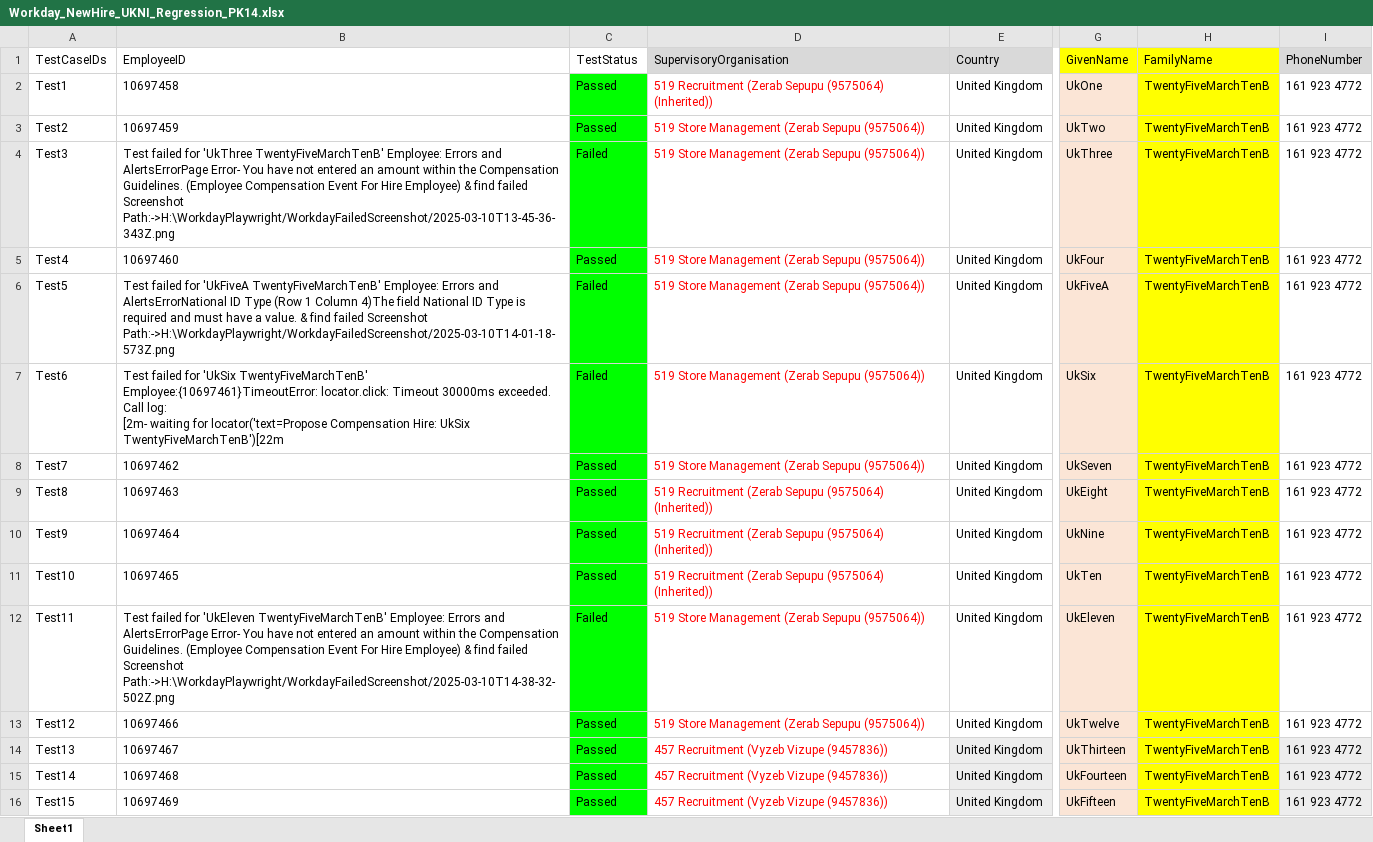
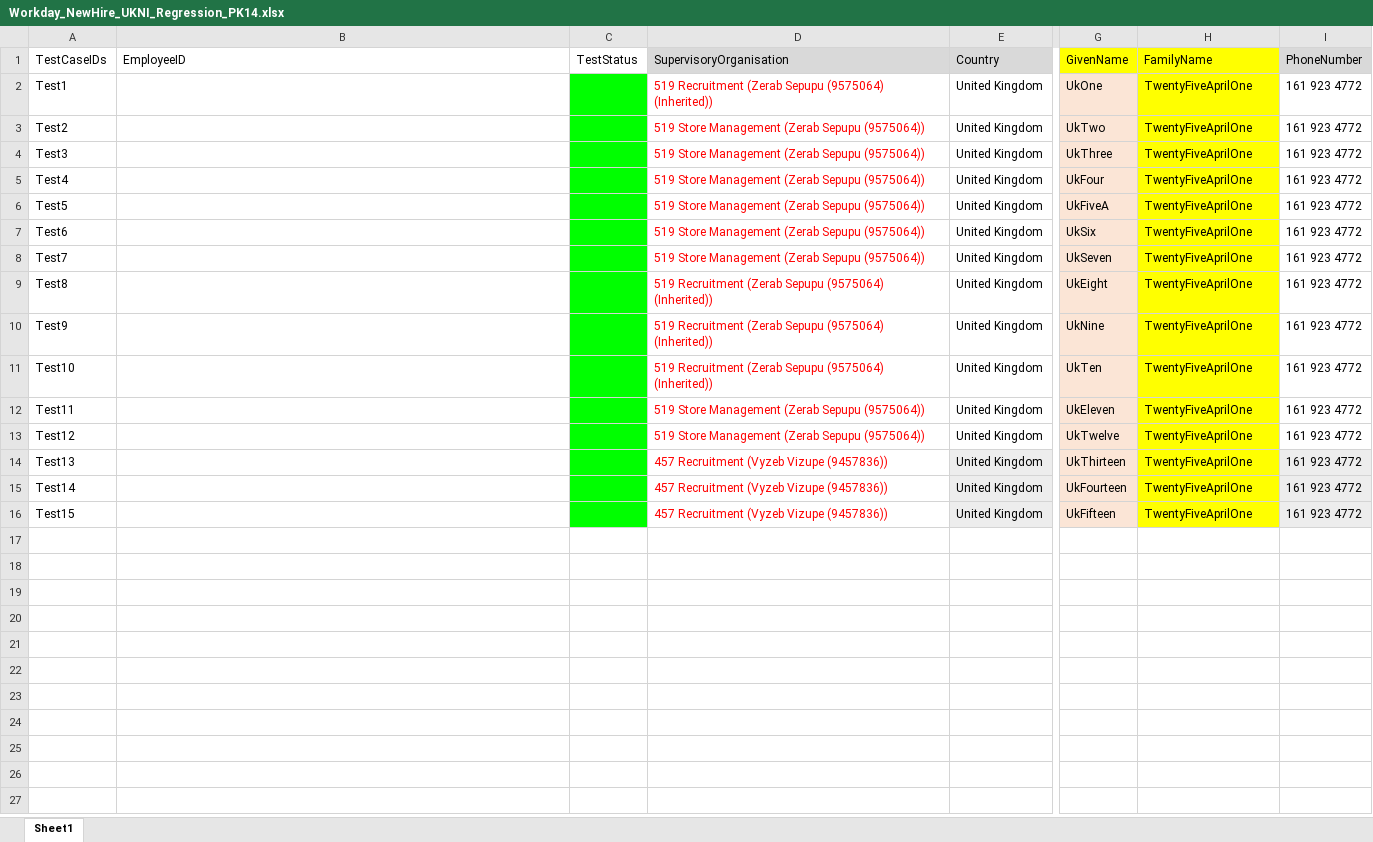
Before and after one commit to VasanthEzhilkumar/WorkdayRepo, an Excel workbook: Data/Workday_NewHire_UKNI_Regression_PK14.xlsx, sheet Sheet1, drawn as a sheet; only a part is shown, gaps mark what is left out; values as stored, in another font and other column widths than the file's, no borders; ↵ is a line break in a cell; the diff names each change by its address in the sheet, - before the commit and + after, or states it on an @@ line.

```diff
--- a/Data/Workday_NewHire_UKNI_Regression_PK14.xlsx (sheet Sheet1)
+++ b/Data/Workday_NewHire_UKNI_Regression_PK14.xlsx (sheet Sheet1)
-B2 (EmployeeID): 10697458
+B2 (EmployeeID): (empty)
-C2:C3 (TestStatus): Passed
+C2:C3 (TestStatus): (empty)
-H2:H16 (FamilyName): TwentyFiveMarchTenB
+H2:H16 (FamilyName): TwentyFiveAprilOne
-B3 (EmployeeID): 10697459
+B3 (EmployeeID): (empty)
-B4 (EmployeeID): Test failed for 'UkThree TwentyFiveMarchTenB' Employee: Errors and AlertsErrorPage Error- You have not entered an amount within the Compensation Guidelines. (Employee Compensation Event For Hire Employee) & find failed Screenshot Path:->H:\WorkdayPlaywright/WorkdayFailedScreenshot/2025-03-10T13-45-36-343Z.png
+B4 (EmployeeID): (empty)
-C4 (TestStatus): Failed
+C4 (TestStatus): (empty)
-B5 (EmployeeID): 10697460
+B5 (EmployeeID): (empty)
-C5 (TestStatus): Passed
+C5 (TestStatus): (empty)
-B6 (EmployeeID): Test failed for 'UkFiveA TwentyFiveMarchTenB' Employee: Errors and AlertsErrorNational ID Type (Row 1 Column 4)The field National ID Type is required and must have a value. & find failed Screenshot Path:->H:\WorkdayPlaywright/WorkdayFailedScreenshot/2025-03-10T14-01-18-573Z.png
+B6 (EmployeeID): (empty)
-C6:C7 (TestStatus): Failed
+C6:C7 (TestStatus): (empty)
-B7 (EmployeeID): Test failed for 'UkSix TwentyFiveMarchTenB' Employee:{10697461}TimeoutError: locator.click: Timeout 30000ms exceeded. ↵ Call log: ↵ [2m- waiting for locator('text=Propose Compensation Hire: UkSix TwentyFiveMarchTenB')[22m
+B7 (EmployeeID): (empty)
-B8 (EmployeeID): 10697462
+B8 (EmployeeID): (empty)
-C8:C11 (TestStatus): Passed
+C8:C11 (TestStatus): (empty)
-B9 (EmployeeID): 10697463
+B9 (EmployeeID): (empty)
-B10 (EmployeeID): 10697464
+B10 (EmployeeID): (empty)
-B11 (EmployeeID): 10697465
+B11 (EmployeeID): (empty)
-B12 (EmployeeID): Test failed for 'UkEleven TwentyFiveMarchTenB' Employee: Errors and AlertsErrorPage Error- You have not entered an amount within the Compensation Guidelines. (Employee Compensation Event For Hire Employee) & find failed Screenshot Path:->H:\WorkdayPlaywright/WorkdayFailedScreenshot/2025-03-10T14-38-32-502Z.png
+B12 (EmployeeID): (empty)
-C12 (TestStatus): Failed
+C12 (TestStatus): (empty)
-B13 (EmployeeID): 10697466
+B13 (EmployeeID): (empty)
-C13:C16 (TestStatus): Passed
+C13:C16 (TestStatus): (empty)
-B14 (EmployeeID): 10697467
+B14 (EmployeeID): (empty)
-B15 (EmployeeID): 10697468
+B15 (EmployeeID): (empty)
-B16 (EmployeeID): 10697469
+B16 (EmployeeID): (empty)
```
Also changed, not shown: Data/Hires/Workday_NewHire_Czechia_Regression_PK14.xlsx, Data/Hires/Workday_NewHire_UKNI_Regression_PK14.xlsx, 34 other files.
